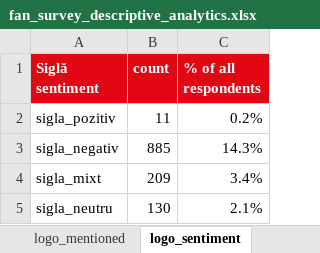
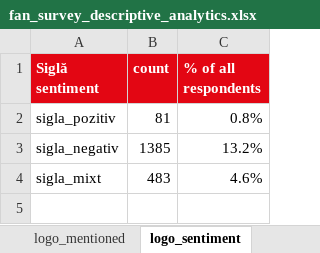
Before and after one commit to DinamoBucharestAnalytics/Fan-mini-dashboard, an Excel workbook: fan_survey_descriptive_analytics.xlsx, sheet logo_sentiment, drawn as a sheet; values as stored, in another font and other column widths than the file's, no borders; the diff names each change by its address in the sheet, - before the commit and + after, or states it on an @@ line.

```diff
--- a/fan_survey_descriptive_analytics.xlsx (sheet logo_sentiment)
+++ b/fan_survey_descriptive_analytics.xlsx (sheet logo_sentiment)
-B2 (count): 11
+B2 (count): 81
-C2 (% of all respondents): 0.2%
+C2 (% of all respondents): 0.8%
-B3 (count): 885
+B3 (count): 1385
-C3 (% of all respondents): 14.3%
+C3 (% of all respondents): 13.2%
-B4 (count): 209
+B4 (count): 483
-C4 (% of all respondents): 3.4%
+C4 (% of all respondents): 4.6%
-row 5: sigla_neutru | 130 | 2.1%
```
Also changed, not shown: sheet one_word_phrases, sheet geographic_county, sheet geographic_country, sheet one_word_categories, sheet logo_source_columns, sheet summary, 1 more sheet, 5 other files.
